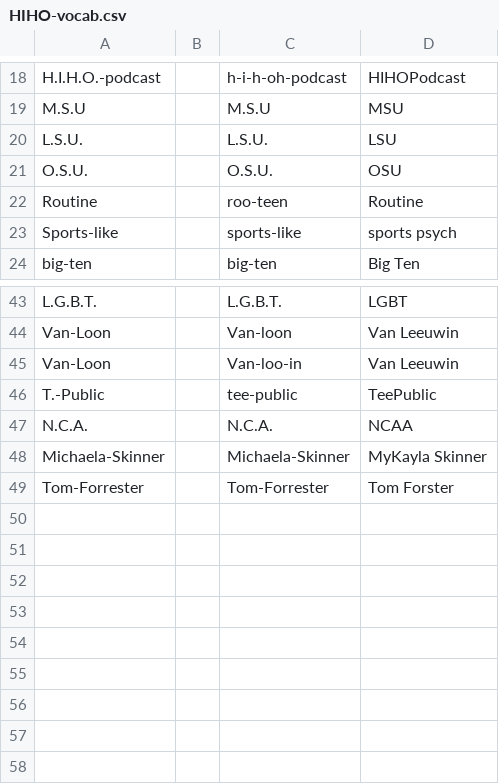
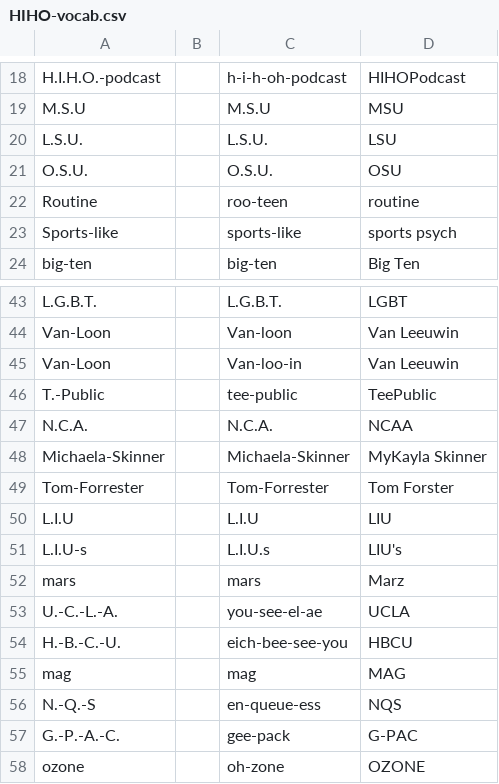
Before and after one commit to Mia-Atkinson/HIHO-transcriptions, a CSV file: HIHO-vocab.csv, drawn as a sheet; only a part is shown, gaps mark what is left out.

```diff
--- a/HIHO-vocab.csv
+++ b/HIHO-vocab.csv
@@ -21,3 +21,3 @@ L.S.U.		L.S.U.	LSU
 O.S.U.		O.S.U.	OSU
-Routine		roo-teen	Routine
+Routine		roo-teen	routine
 Sports-like		sports-like	sports psych
@@ -49 +49,10 @@ Michaela-Skinner		Michaela-Skinner	MyKayla Skinner
 Tom-Forrester		Tom-Forrester	Tom Forster
+L.I.U		L.I.U	LIU
+L.I.U-s		L.I.U.s	LIU's
+mars		mars	Marz
+U.-C.-L.-A.		you-see-el-ae	UCLA
+H.-B.-C.-U.		eich-bee-see-you	HBCU
+mag		mag	MAG
+N.-Q.-S		en-queue-ess	NQS
+G.-P.-A.-C.		gee-pack	G-PAC
+ozone		oh-zone	OZONE
```
Also changed, not shown: 11 other files.
